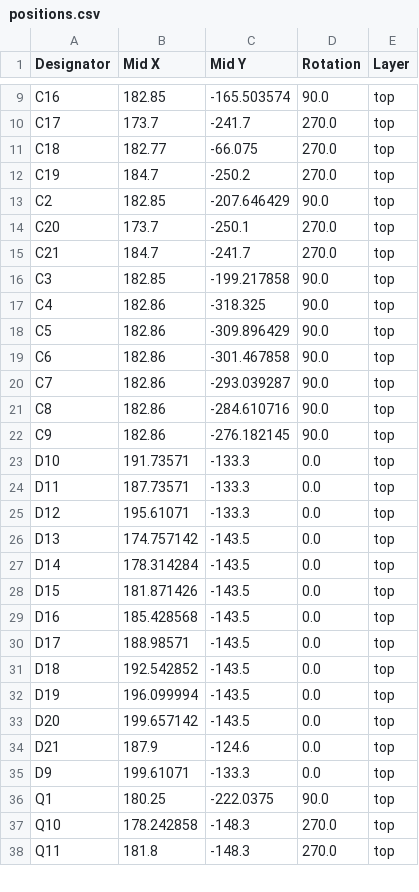
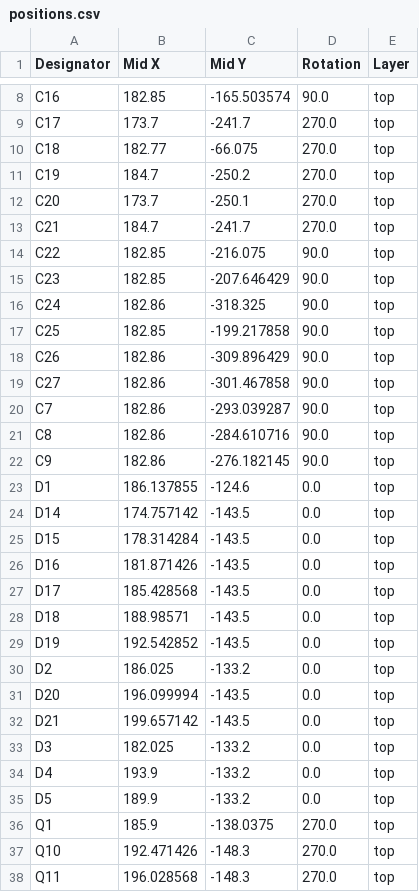
Before and after one commit to kantholz44mm/cpu, a CSV file: hardware/alu_motherboard/production/positions.csv, drawn as a sheet; only a part is shown, gaps mark what is left out; the diff covers the shown part only.

```diff
--- a/hardware/alu_motherboard/production/positions.csv
+++ b/hardware/alu_motherboard/production/positions.csv
@@ -12,9 +11,10 @@ C18,182.77,-66.075,270.0,top
 C19,184.7,-250.2,270.0,top
-C2,182.85,-207.646429,90.0,top
 C20,173.7,-250.1,270.0,top
 C21,184.7,-241.7,270.0,top
-C3,182.85,-199.217858,90.0,top
-C4,182.86,-318.325,90.0,top
-C5,182.86,-309.896429,90.0,top
-C6,182.86,-301.467858,90.0,top
+C22,182.85,-216.075,90.0,top
+C23,182.85,-207.646429,90.0,top
+C24,182.86,-318.325,90.0,top
+C25,182.85,-199.217858,90.0,top
+C26,182.86,-309.896429,90.0,top
+C27,182.86,-301.467858,90.0,top
 C7,182.86,-293.039287,90.0,top
@@ -22,17 +22,17 @@ C8,182.86,-284.610716,90.0,top
 C9,182.86,-276.182145,90.0,top
-D10,191.73571,-133.3,0.0,top
-D11,187.73571,-133.3,0.0,top
-D12,195.61071,-133.3,0.0,top
-D13,174.757142,-143.5,0.0,top
-D14,178.314284,-143.5,0.0,top
-D15,181.871426,-143.5,0.0,top
-D16,185.428568,-143.5,0.0,top
-D17,188.98571,-143.5,0.0,top
-D18,192.542852,-143.5,0.0,top
-D19,196.099994,-143.5,0.0,top
-D20,199.657142,-143.5,0.0,top
-D21,187.9,-124.6,0.0,top
-D9,199.61071,-133.3,0.0,top
-Q1,180.25,-222.0375,90.0,top
-Q10,178.242858,-148.3,270.0,top
-Q11,181.8,-148.3,270.0,top
+D1,186.137855,-124.6,0.0,top
+D14,174.757142,-143.5,0.0,top
+D15,178.314284,-143.5,0.0,top
+D16,181.871426,-143.5,0.0,top
+D17,185.428568,-143.5,0.0,top
+D18,188.98571,-143.5,0.0,top
+D19,192.542852,-143.5,0.0,top
+D2,186.025,-133.2,0.0,top
+D20,196.099994,-143.5,0.0,top
+D21,199.657142,-143.5,0.0,top
+D3,182.025,-133.2,0.0,top
+D4,193.9,-133.2,0.0,top
+D5,189.9,-133.2,0.0,top
+Q1,185.9,-138.0375,270.0,top
+Q10,192.471426,-148.3,270.0,top
+Q11,196.028568,-148.3,270.0,top
```
Also changed, not shown: 1 removed row and 104 edited cells elsewhere in this file, hardware/alu_bitops/production/bom.csv, hardware/alu_bitops/production/positions.csv, 24 other files.
